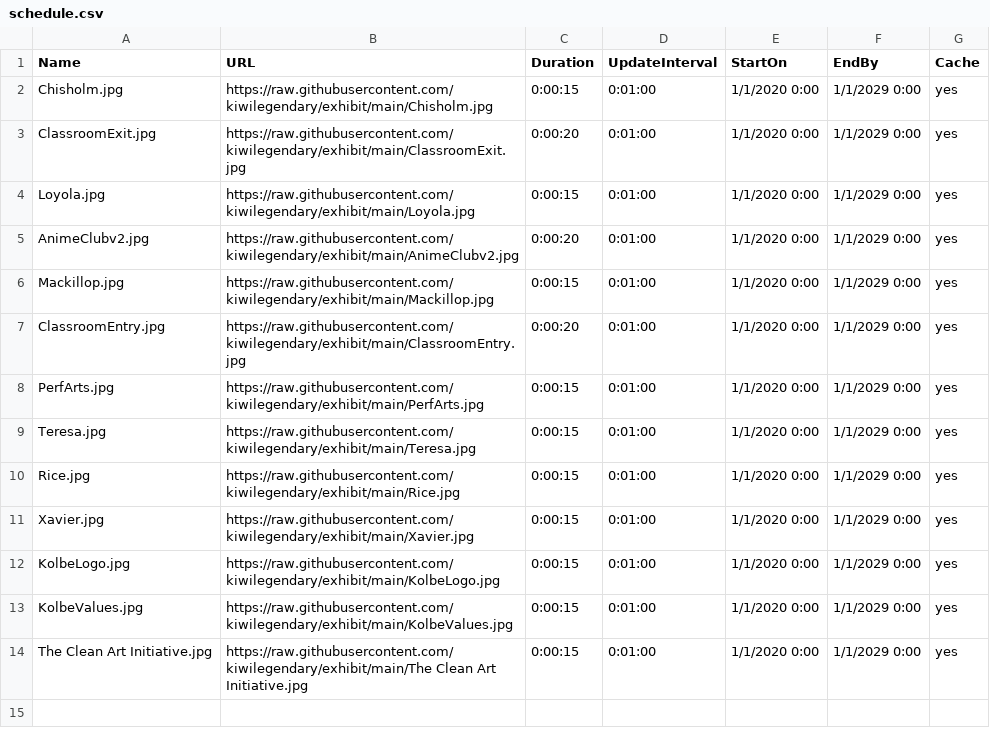
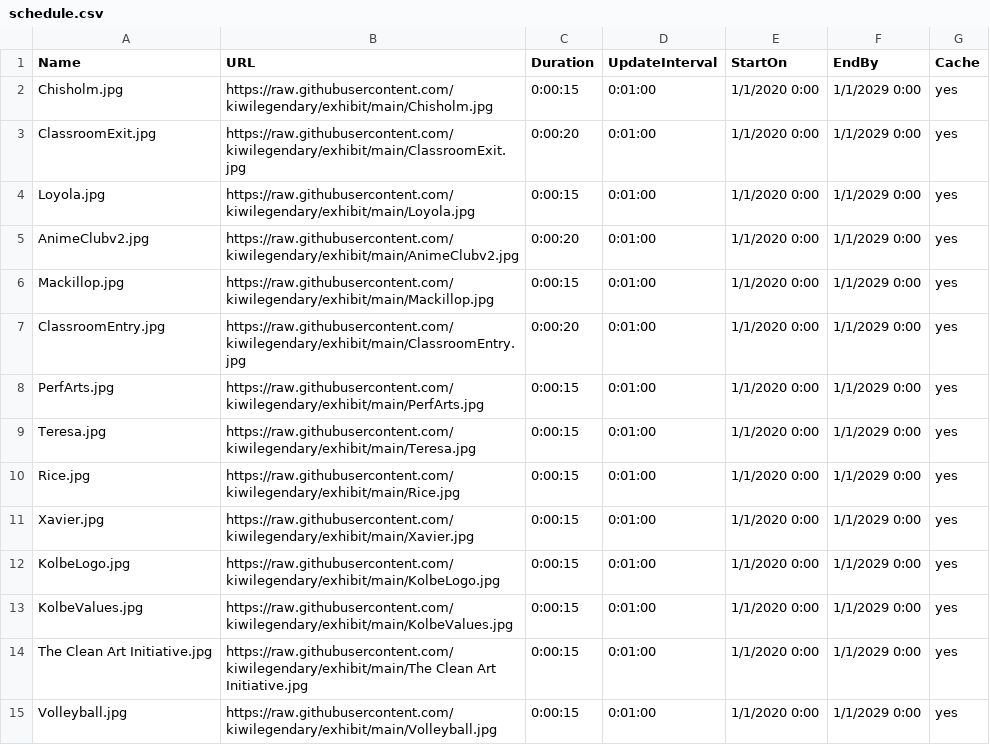
Before and after one commit to kiwilegendary/exhibit, a CSV file: schedule.csv, drawn as a sheet; the diff names each change by its address in the sheet, - before the commit and + after, or states it on an @@ line.

Commit message:
Update schedule.csv

```diff
--- a/schedule.csv
+++ b/schedule.csv
+row 15: Volleyball.jpg | https://raw.githubusercontent.com/kiwilegendary/exhibit/main/Volleyball.jpg | 0:00:15 | 0:01:00 | 1/1/2020 0:00 | 1/1/2029 0:00 | yes
```
